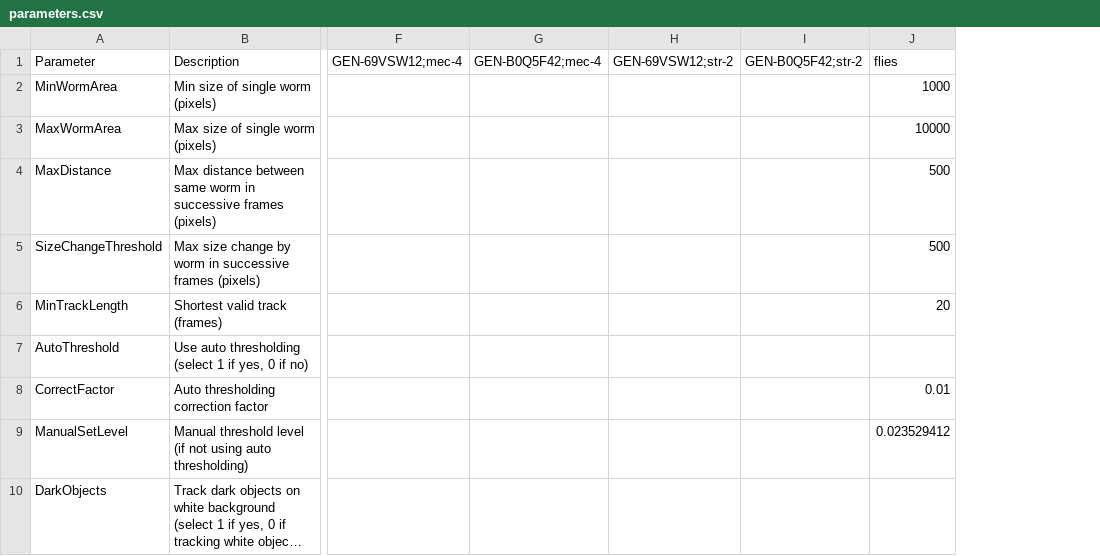
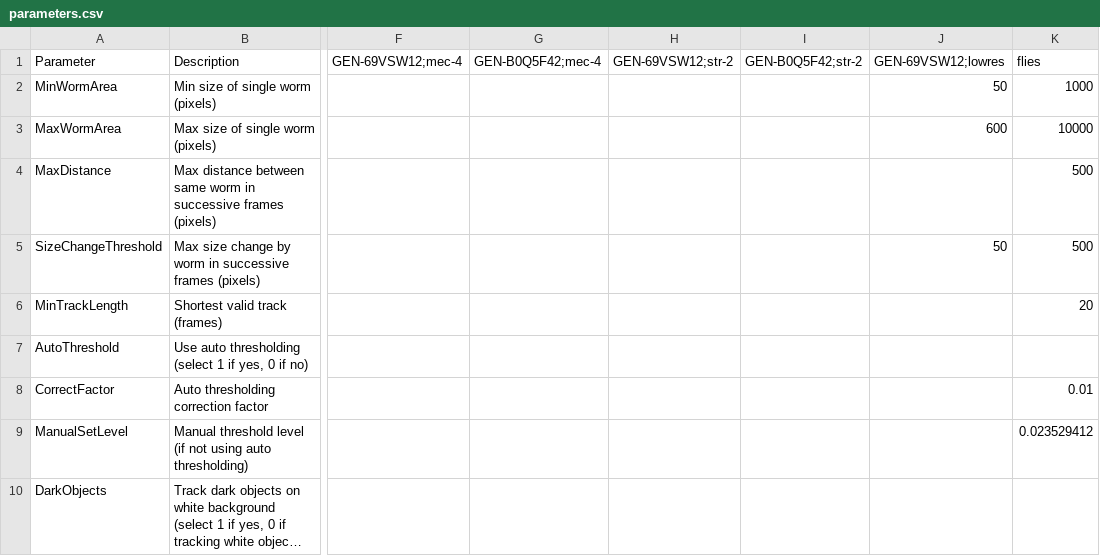
Before and after one commit to Kevin-Sean-Chen/leifer-Behavior-Triggered-Averaging-Tracker-new, a CSV file: parameters.csv, drawn as a sheet; only a part is shown, gaps mark what is left out; long unchanged cells end in …; the diff names each change by its address in the sheet, - before the commit and + after, or states it on an @@ line.

Commit message:
low res parameters

```diff
--- a/parameters.csv
+++ b/parameters.csv
+column J (GEN-69VSW12;lowres), rows 2-5: 50 | 600 |  | 50
```
Also changed, not shown: 19 other files.
